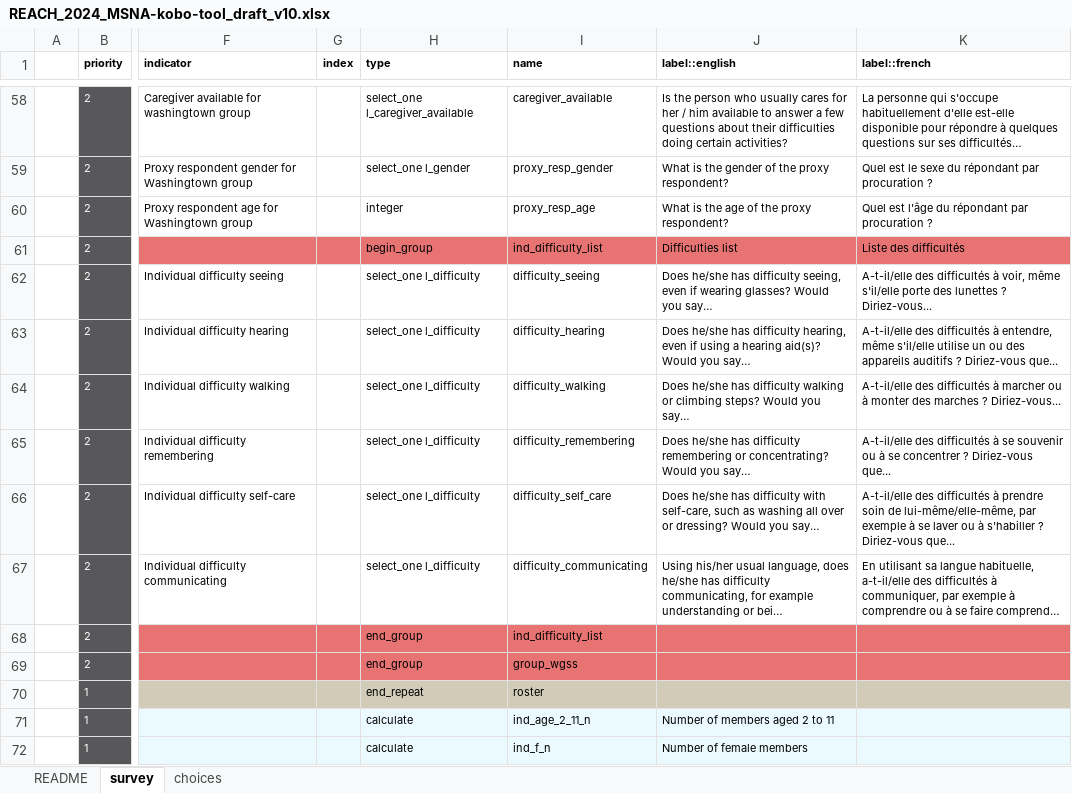
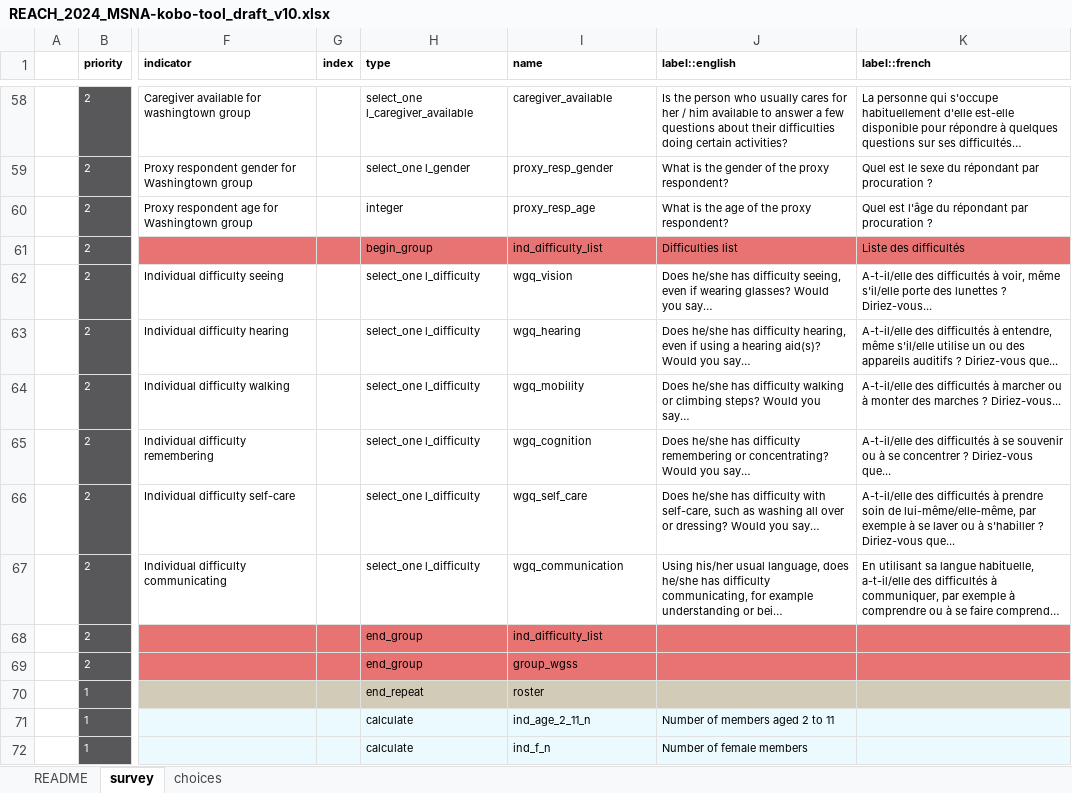
Before and after one commit to impact-initiatives-hppu/humind, an Excel workbook: data-raw/REACH_2024_MSNA-kobo-tool_draft_v10.xlsx, sheet survey, drawn as a sheet; only a part is shown, gaps mark what is left out; long unchanged cells end in …; values as stored, in another font and other column widths than the file's, no borders; conditional formats not drawn; the diff names each change by its address in the sheet, - before the commit and + after, or states it on an @@ line.

```diff
--- a/data-raw/REACH_2024_MSNA-kobo-tool_draft_v10.xlsx (sheet survey)
+++ b/data-raw/REACH_2024_MSNA-kobo-tool_draft_v10.xlsx (sheet survey)
-I62 (name): difficulty_seeing
+I62 (name): wgq_vision
-I63 (name): difficulty_hearing
+I63 (name): wgq_hearing
-I64 (name): difficulty_walking
+I64 (name): wgq_mobility
-I65 (name): difficulty_remembering
+I65 (name): wgq_cognition
-I66 (name): difficulty_self_care
+I66 (name): wgq_self_care
-I67 (name): difficulty_communicating
+I67 (name): wgq_communication
```
Also changed, not shown: 15 other files.
